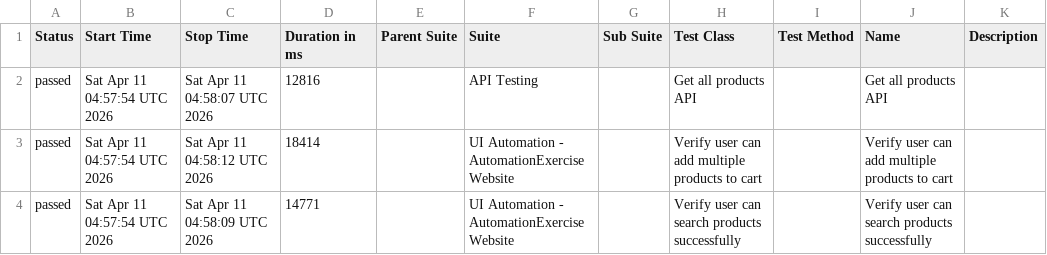
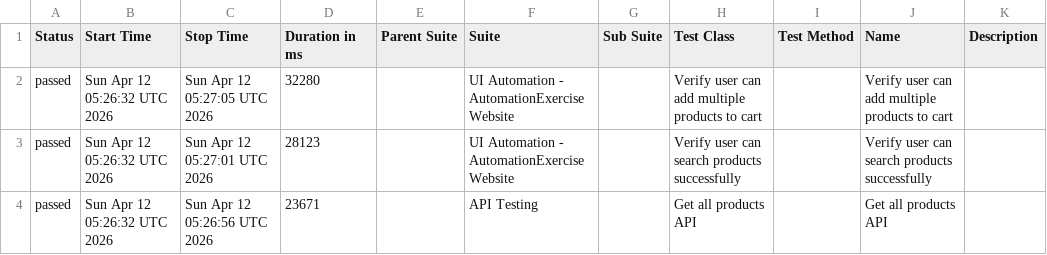
Before and after one commit to arjunonkar/suiapiautomation, a CSV file: data/suites.csv, drawn as a sheet.

```diff
--- a/data/suites.csv
+++ b/data/suites.csv
@@ -1,4 +1,4 @@
 "Status","Start Time","Stop Time","Duration in ms","Parent Suite","Suite","Sub Suite","Test Class","Test Method","Name","Description"
-"passed","Sat Apr 11 04:57:54 UTC 2026","Sat Apr 11 04:58:07 UTC 2026","12816","","API Testing","","Get all products API","","Get all products API",""
-"passed","Sat Apr 11 04:57:54 UTC 2026","Sat Apr 11 04:58:12 UTC 2026","18414","","UI Automation - AutomationExercise Website","","Verify user can add multiple products to cart","","Verify user can add multiple products to cart",""
-"passed","Sat Apr 11 04:57:54 UTC 2026","Sat Apr 11 04:58:09 UTC 2026","14771","","UI Automation - AutomationExercise Website","","Verify user can search products successfully","","Verify user can search products successfully",""
+"passed","Sun Apr 12 05:26:32 UTC 2026","Sun Apr 12 05:27:05 UTC 2026","32280","","UI Automation - AutomationExercise Website","","Verify user can add multiple products to cart","","Verify user can add multiple products to cart",""
+"passed","Sun Apr 12 05:26:32 UTC 2026","Sun Apr 12 05:27:01 UTC 2026","28123","","UI Automation - AutomationExercise Website","","Verify user can search products successfully","","Verify user can search products successfully",""
+"passed","Sun Apr 12 05:26:32 UTC 2026","Sun Apr 12 05:26:56 UTC 2026","23671","","API Testing","","Get all products API","","Get all products API",""
```
Also changed, not shown: data/behaviors.csv, 20 other files.
